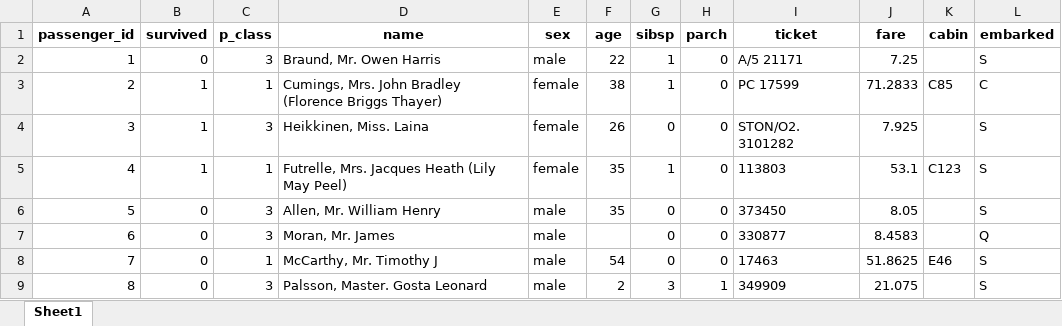
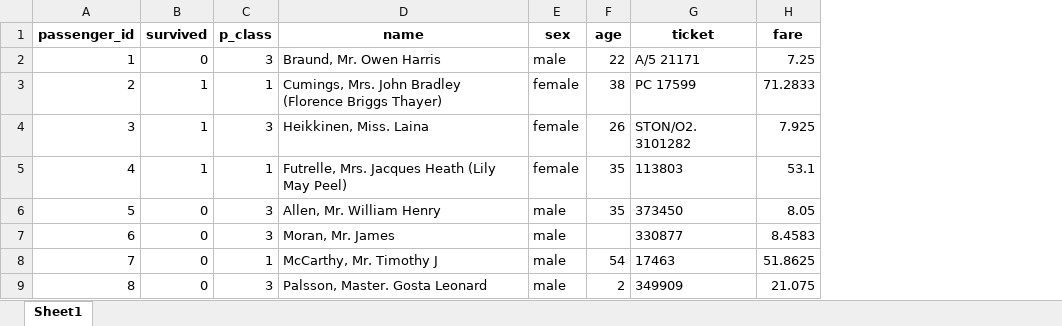
Before and after one commit to airtoncarneiro/LetsCode_Mod04, an Excel workbook: Módulo 3 - Pandas/data/transformed_titanic.xlsx, sheet Sheet1, drawn as a sheet; only a part is shown; values as stored, in another font and other column widths than the file's, no borders; the diff names each change by its address in the sheet, - before the commit and + after, or states it on an @@ line.

```diff
--- a/Módulo 3 - Pandas/data/transformed_titanic.xlsx (sheet Sheet1)
+++ b/Módulo 3 - Pandas/data/transformed_titanic.xlsx (sheet Sheet1)
-column G (sibsp), rows 2-9: 1 | 1 | 0 | 1 | 0 | 0 | 0 | 3
-column H (parch), rows 2-9: 0 | 0 | 0 | 0 | 0 | 0 | 0 | 1
-column K (cabin), rows 3-8: C85 |  | C123 |  |  | E46
-column L (embarked), rows 2-9: S | C | S | S | S | Q | S | S
```
Also changed, not shown: 4 other files.
